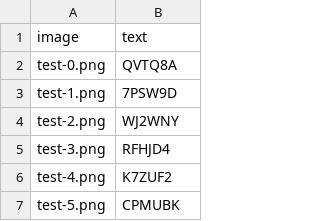
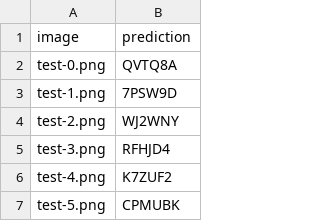
Before and after one commit to Spec70rV0r7ex/Captcha_to_Text_Recognition_CIG, a CSV file: submission_Ritesh_Choudhary_24113105.csv, drawn as a sheet; only a part is shown.

Commit message:
Rename column 'text' to 'prediction' in CSV

```diff
--- a/submission_Ritesh_Choudhary_24113105.csv
+++ b/submission_Ritesh_Choudhary_24113105.csv
@@ -1,2 +1,2 @@
-image,text
+image,prediction
 test-0.png,QVTQ8A
```
